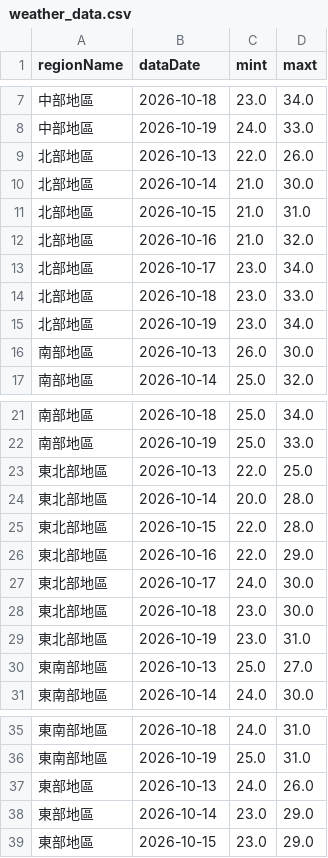
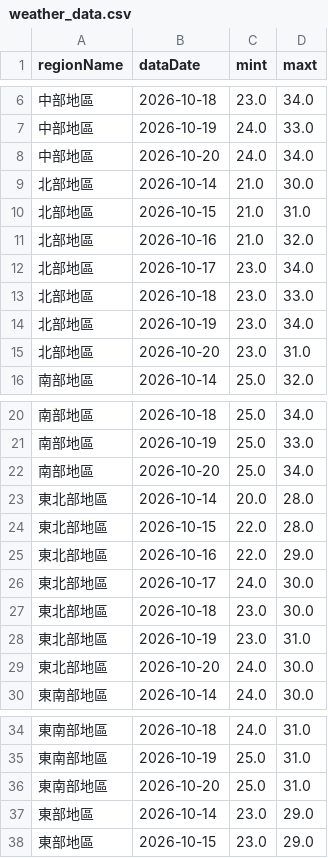
Before and after one commit to A0966411725-png/HW1-CWA-Weather, a CSV file: weather_data.csv, drawn as a sheet; only a part is shown, gaps mark what is left out; removed rows and columns are numbered as before the commit, all else as after; the diff covers the shown part only; the diff names each change by its address in the sheet, - before the commit and + after, or states it on an @@ line.

```diff
--- a/weather_data.csv
+++ b/weather_data.csv
-row 9: 北部地區 | 2026-10-13 | 22.0 | 26.0
+row 8: 中部地區 | 2026-10-20 | 24.0 | 34.0
-row 16: 南部地區 | 2026-10-13 | 26.0 | 30.0
+row 15: 北部地區 | 2026-10-20 | 23.0 | 31.0
-row 23: 東北部地區 | 2026-10-13 | 22.0 | 25.0
+row 22: 南部地區 | 2026-10-20 | 25.0 | 34.0
-row 30: 東南部地區 | 2026-10-13 | 25.0 | 27.0
+row 29: 東北部地區 | 2026-10-20 | 24.0 | 30.0
-row 37: 東部地區 | 2026-10-13 | 24.0 | 26.0
+row 36: 東南部地區 | 2026-10-20 | 25.0 | 31.0
```
Also changed, not shown: 1 added row and 1 removed row elsewhere in this file, 1 other file.
